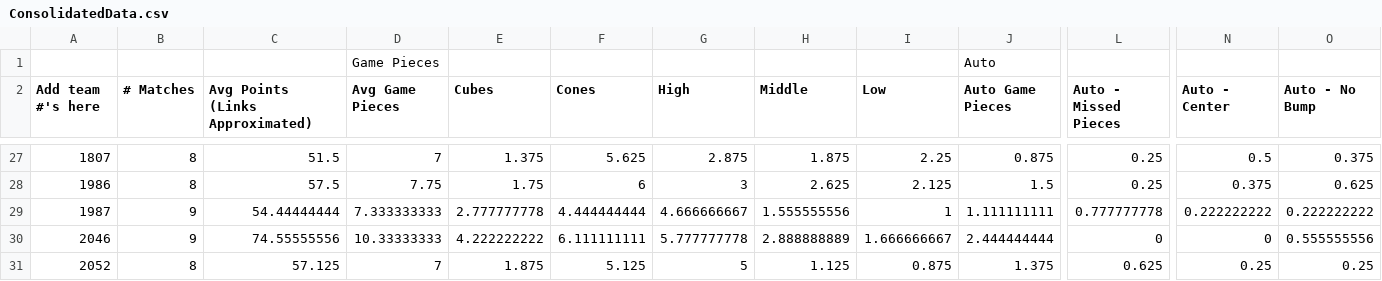
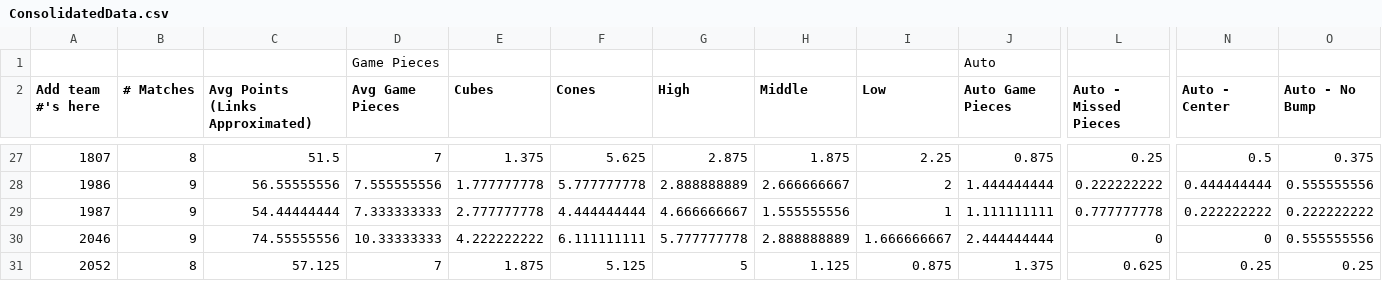
Before and after one commit to btmartin/btmartin.github.io, a CSV file: Scouting/ConsolidatedData.csv, drawn as a sheet; only a part is shown, gaps mark what is left out; the diff covers the shown part only; the diff names each change by its address in the sheet, - before the commit and + after, or states it on an @@ line.

```diff
--- a/Scouting/ConsolidatedData.csv
+++ b/Scouting/ConsolidatedData.csv
-B28 (# Matches): 8
+B28 (# Matches): 9
-C28 (Avg Points (Links Approximated)): 57.5
+C28 (Avg Points (Links Approximated)): 56.55555556
-D28 (Avg Game Pieces): 7.75
+D28 (Avg Game Pieces): 7.555555556
-E28 (Cubes): 1.75
+E28 (Cubes): 1.777777778
-F28 (Cones): 6
+F28 (Cones): 5.777777778
-G28 (High): 3
+G28 (High): 2.888888889
-H28 (Middle): 2.625
+H28 (Middle): 2.666666667
-I28 (Low): 2.125
+I28 (Low): 2
-J28 (Auto Game Pieces): 1.5
+J28 (Auto Game Pieces): 1.444444444
-L28 (Auto - Missed Pieces): 0.25
+L28 (Auto - Missed Pieces): 0.222222222
-N28 (Auto - Center): 0.375
+N28 (Auto - Center): 0.444444444
-O28 (Auto - No Bump): 0.625
+O28 (Auto - No Bump): 0.555555556
```
Also changed, not shown: 143 edited cells elsewhere in this file, Scouting/ScoutingData.csv.
